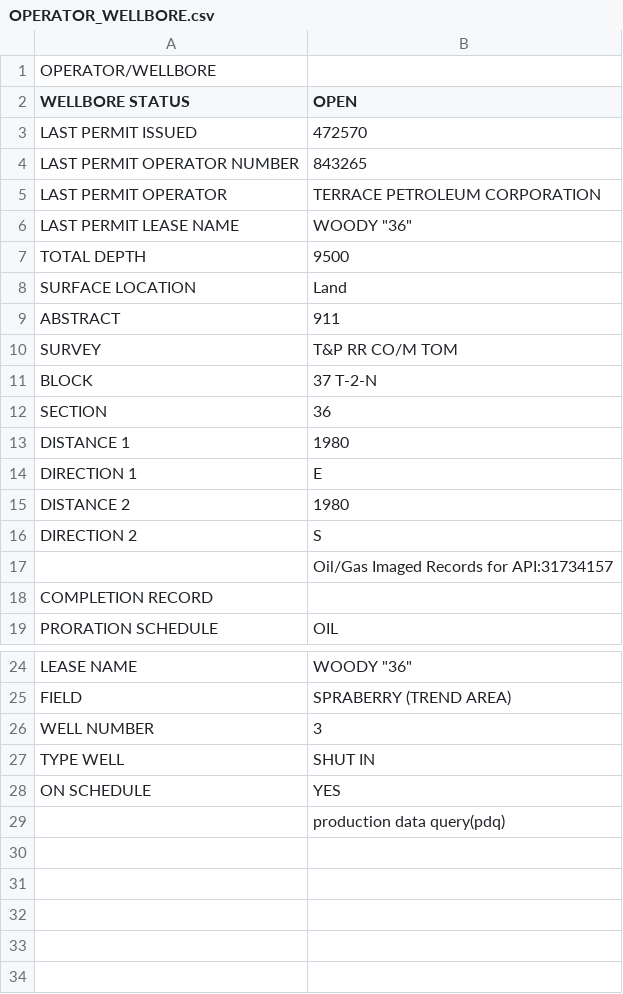
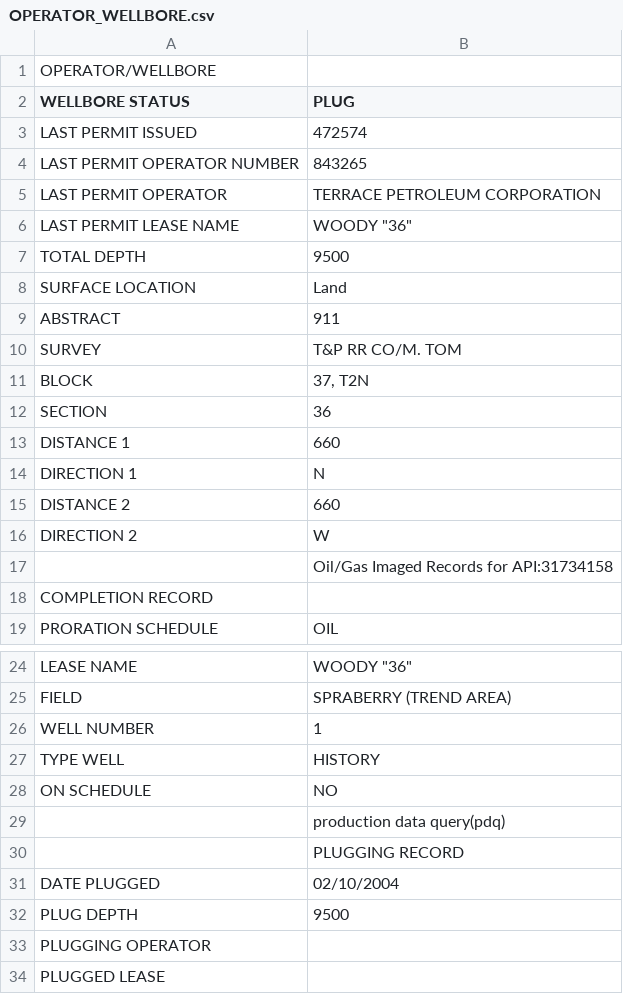
Before and after one commit to ngubenkov/TexasScrape, a CSV file: OPERATOR_WELLBORE.csv, drawn as a sheet; only a part is shown, gaps mark what is left out.

```diff
--- a/OPERATOR_WELLBORE.csv
+++ b/OPERATOR_WELLBORE.csv
@@ -1,4 +1,4 @@
 OPERATOR/WELLBORE,
-WELLBORE STATUS,OPEN
-LAST PERMIT ISSUED,472570
+WELLBORE STATUS,PLUG
+LAST PERMIT ISSUED,472574
 LAST PERMIT OPERATOR NUMBER,843265
@@ -9,10 +9,10 @@ SURFACE LOCATION,Land
 ABSTRACT,911
-SURVEY,T&P RR CO/M TOM
-BLOCK,37 T-2-N
+SURVEY,T&P RR CO/M. TOM
+BLOCK,"37, T2N"
 SECTION,36
-DISTANCE 1,1980
-DIRECTION 1,E
-DISTANCE 2,1980
-DIRECTION 2,S
-,Oil/Gas Imaged Records for API:31734157
+DISTANCE 1,660
+DIRECTION 1,N
+DISTANCE 2,660
+DIRECTION 2,W
+,Oil/Gas Imaged Records for API:31734158
 COMPLETION RECORD,
@@ -25,5 +25,10 @@ LEASE NAME,"WOODY ""36"""
 FIELD,SPRABERRY (TREND AREA)
-WELL NUMBER,   3
-TYPE WELL,SHUT IN
-ON SCHEDULE,YES
+WELL NUMBER,   1
+TYPE WELL,HISTORY
+ON SCHEDULE,NO
 ,production data query(pdq)
+,PLUGGING RECORD
+DATE PLUGGED,02/10/2004
+PLUG DEPTH,9500
+PLUGGING OPERATOR,
+PLUGGED LEASE,
```
Also changed, not shown: Result #1.csv, 3 other files.
